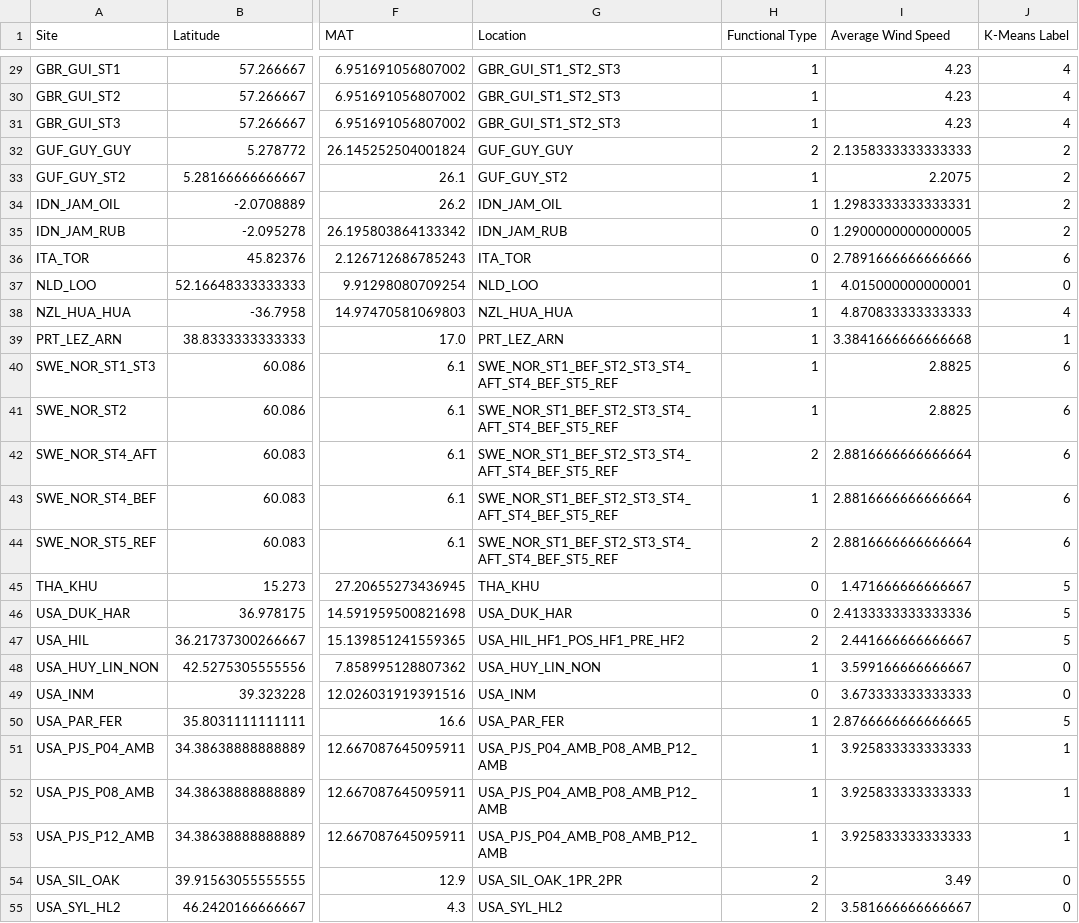
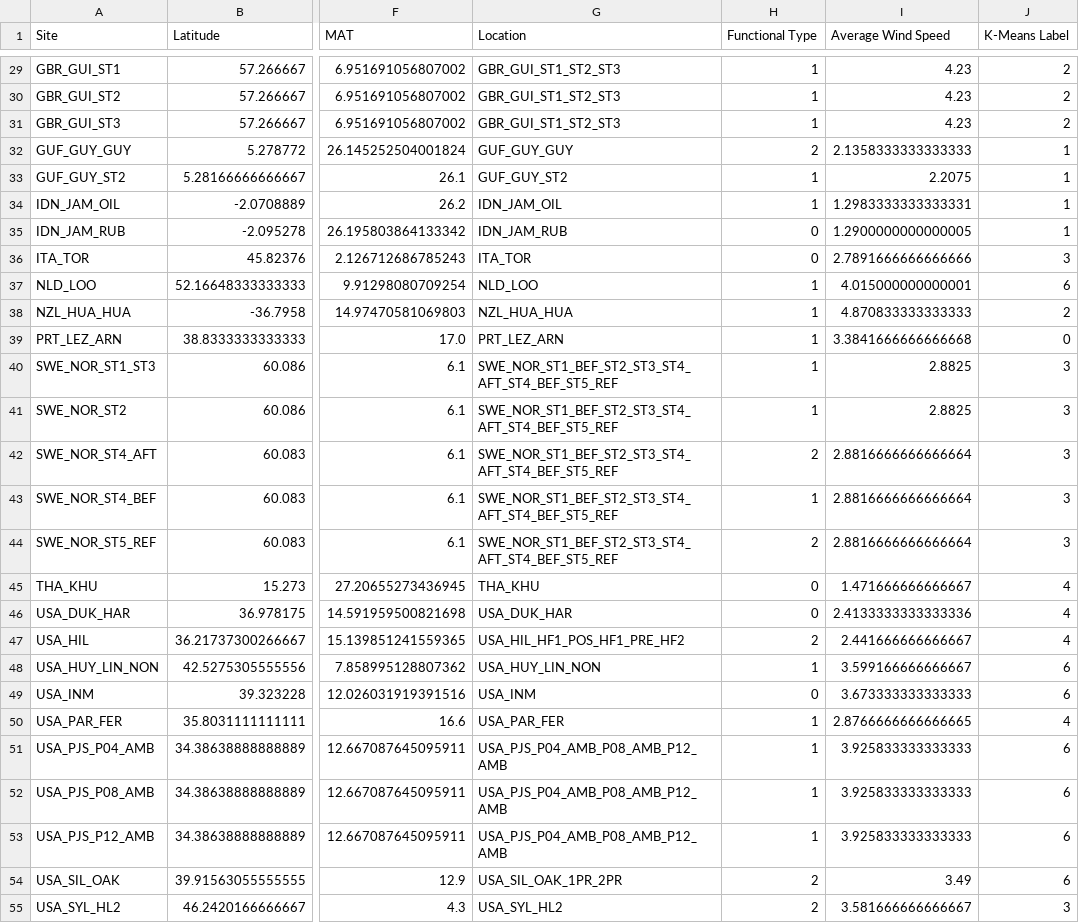
Before and after one commit to mortholl/Transpiration-ML-Project, a CSV file: data/modeling_data/cluster_info.csv, drawn as a sheet; only a part is shown, gaps mark what is left out; the diff covers the shown part only; the diff names each change by its address in the sheet, - before the commit and + after, or states it on an @@ line.

```diff
--- a/data/modeling_data/cluster_info.csv
+++ b/data/modeling_data/cluster_info.csv
-J29:J31 (K-Means Label): 4
+J29:J31 (K-Means Label): 2
-J32:J35 (K-Means Label): 2
+J32:J35 (K-Means Label): 1
-J36 (K-Means Label): 6
+J36 (K-Means Label): 3
-J37 (K-Means Label): 0
+J37 (K-Means Label): 6
-J38 (K-Means Label): 4
+J38 (K-Means Label): 2
-J39 (K-Means Label): 1
+J39 (K-Means Label): 0
-J40:J44 (K-Means Label): 6
+J40:J44 (K-Means Label): 3
-J45:J47 (K-Means Label): 5
+J45:J47 (K-Means Label): 4
-J48:J49 (K-Means Label): 0
+J48:J49 (K-Means Label): 6
-J50 (K-Means Label): 5
+J50 (K-Means Label): 4
-J51:J53 (K-Means Label): 1
+J51:J53 (K-Means Label): 6
-J54 (K-Means Label): 0
+J54 (K-Means Label): 6
-J55 (K-Means Label): 0
+J55 (K-Means Label): 3
```
Also changed, not shown: 38 edited cells elsewhere in this file, RandomForest/rf_results.csv, data/modeling_data/splits/test_set_by_site.csv, 14 other files.
